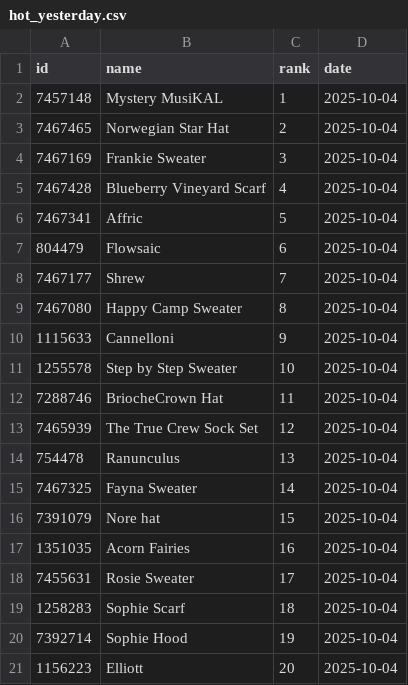
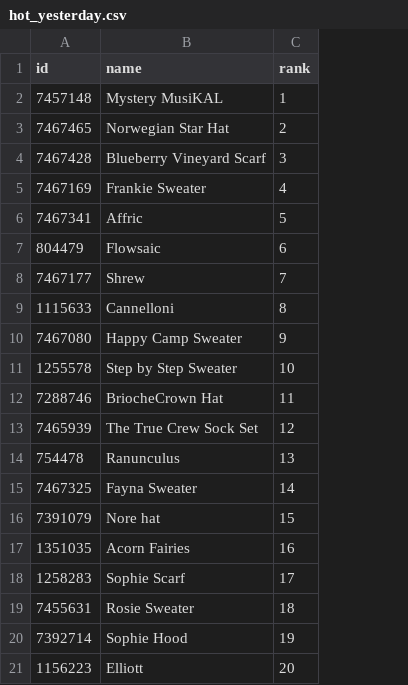
Before and after one commit to alexmcsw/ravelry-table, a CSV file: data/hot_yesterday.csv, drawn as a sheet; removed rows and columns are numbered as before the commit, all else as after; the diff names each change by its address in the sheet, - before the commit and + after, or states it on an @@ line.

```diff
--- a/data/hot_yesterday.csv
+++ b/data/hot_yesterday.csv
-column D (date), rows 2-3: 2025-10-04 | 2025-10-04; rows 5-8: all 2025-10-04; rows 10-17: all 2025-10-04; rows 19-21: all 2025-10-04
-row 4: 7467169 | Frankie Sweater | 3 | 2025-10-04
-C4 (rank): 4
+C4 (rank): 3
+row 5: 7467169 | Frankie Sweater | 4
-row 9: 7467080 | Happy Camp Sweater | 8 | 2025-10-04
-C9 (rank): 9
+C9 (rank): 8
+row 10: 7467080 | Happy Camp Sweater | 9
-row 18: 7455631 | Rosie Sweater | 17 | 2025-10-04
-C18 (rank): 18
+C18 (rank): 17
+row 19: 7455631 | Rosie Sweater | 18
```
